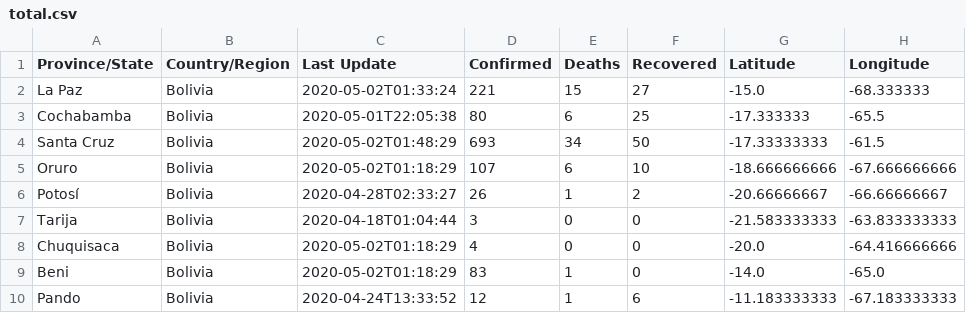
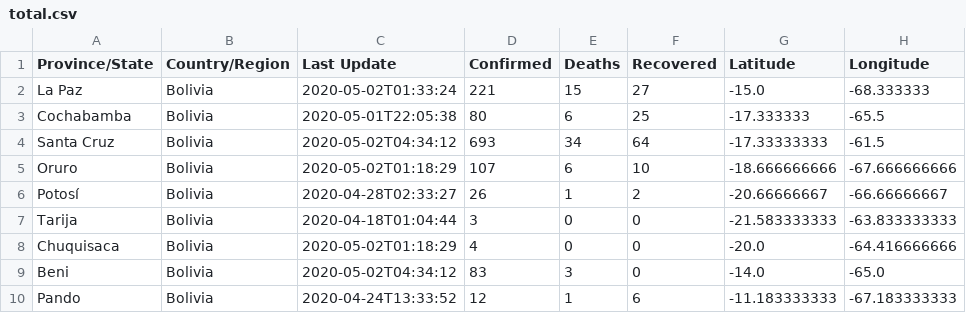
Before and after one commit to mauforonda/covid19-bolivia, a CSV file: total.csv, drawn as a sheet.

```diff
--- a/total.csv
+++ b/total.csv
@@ -3,3 +3,3 @@ La Paz,Bolivia,2020-05-02T01:33:24,221,15,27,-15.0,-68.333333
 Cochabamba,Bolivia,2020-05-01T22:05:38,80,6,25,-17.333333,-65.5
-Santa Cruz,Bolivia,2020-05-02T01:48:29,693,34,50,-17.33333333,-61.5
+Santa Cruz,Bolivia,2020-05-02T04:34:12,693,34,64,-17.33333333,-61.5
 Oruro,Bolivia,2020-05-02T01:18:29,107,6,10,-18.666666666,-67.666666666
@@ -8,3 +8,3 @@ Tarija,Bolivia,2020-04-18T01:04:44,3,0,0,-21.583333333,-63.833333333
 Chuquisaca,Bolivia,2020-05-02T01:18:29,4,0,0,-20.0,-64.416666666
-Beni,Bolivia,2020-05-02T01:18:29,83,1,0,-14.0,-65.0
+Beni,Bolivia,2020-05-02T04:34:12,83,3,0,-14.0,-65.0
 Pando,Bolivia,2020-04-24T13:33:52,12,1,6,-11.183333333,-67.183333333
```
Also changed, not shown: decesos.csv, recuperados.csv, 1 other file.
